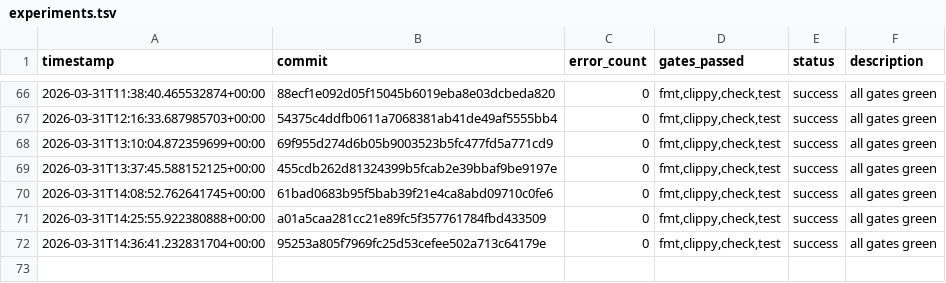
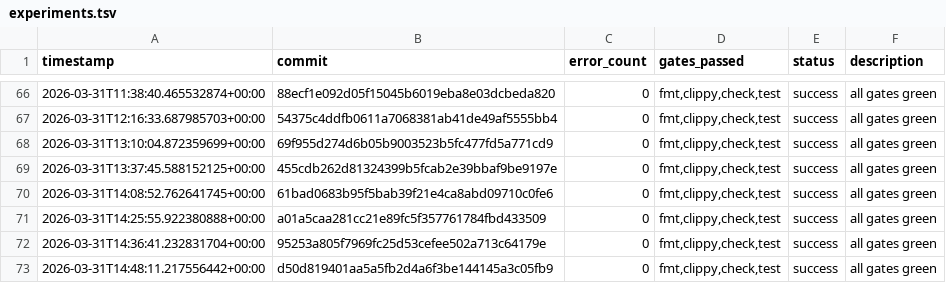
Before and after one commit to TheFermiSea/beefcake-swarm, a TSV file: experiments.tsv, drawn as a sheet; only a part is shown, gaps mark what is left out.

Commit message:
swarm: iteration 1 changes
Executed-By: swarm-ai-proxy

```diff
--- a/experiments.tsv
+++ b/experiments.tsv
@@ -72 +72,2 @@ timestamp	commit	error_count	gates_passed	status	description
 2026-03-31T14:36:41.232831704+00:00	95253a805f7969fc25d53cefee502a713c64179e	0	fmt,clippy,check,test	success	all gates green
+2026-03-31T14:48:11.217556442+00:00	d50d819401aa5a5fb2d4a6f3be144145a3c05fb9	0	fmt,clippy,check,test	success	all gates green
```
